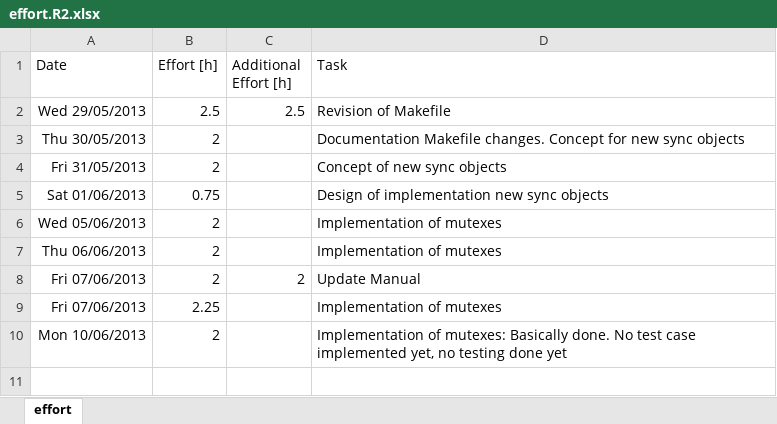
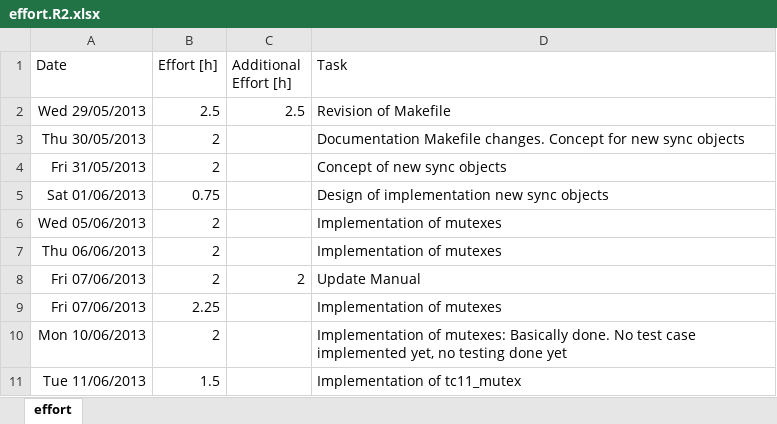
Before and after one commit to sudar/RTuinOS, an Excel workbook: RTuinOS/doc/effort.R2.xlsx, sheet effort, drawn as a sheet; values as stored, in another font and other column widths than the file's, no borders; the diff names each change by its address in the sheet, - before the commit and + after, or states it on an @@ line.

Commit message:
First test case for mutex implementation made. tc11 is completed and succeeds

```diff
--- a/RTuinOS/doc/effort.R2.xlsx (sheet effort)
+++ b/RTuinOS/doc/effort.R2.xlsx (sheet effort)
+row 11: Tue 11/06/2013 | 1.5 |  | Implementation of tc11_mutex
```
Also changed, not shown: 3 other files.
